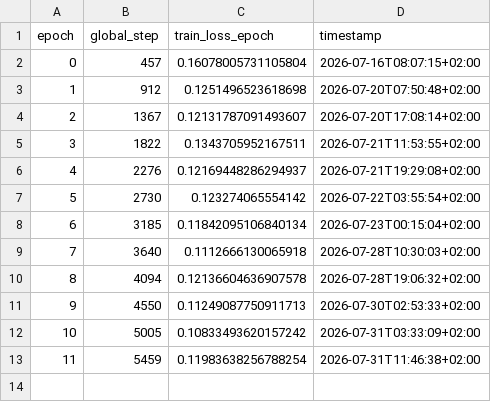
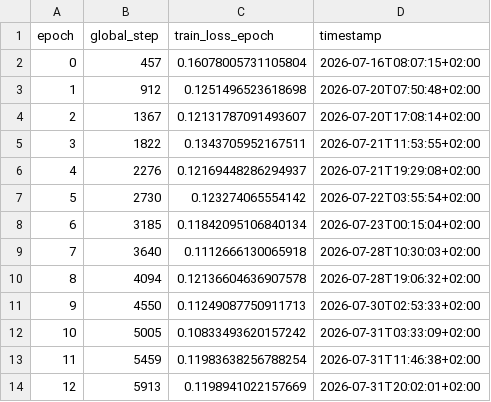
Before and after one commit to TUK-AI-HC-LAB/lab-eunseoeunseoo, a CSV file: method3_diad/source/epoch_log.csv, drawn as a sheet; the diff names each change by its address in the sheet, - before the commit and + after, or states it on an @@ line.

Commit message:
DiAD auto-log: epoch 12 done (global_step=5913, loss_epoch=0.1198941022157669)

```diff
--- a/method3_diad/source/epoch_log.csv
+++ b/method3_diad/source/epoch_log.csv
+row 14: 12 | 5913 | 0.1198941022157669 | 2026-07-31T20:02:01+02:00
```
